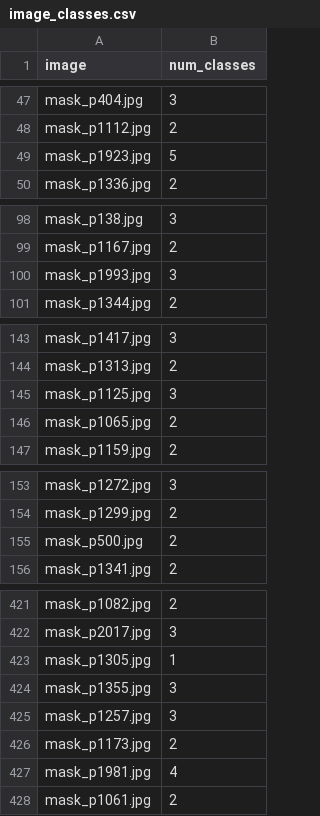
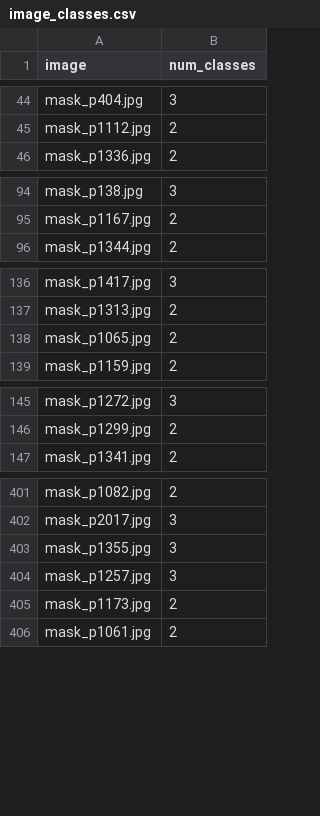
Before and after one commit to de-longhi/Patch-Perfect-Using-AI-to-Fix-Roads, a CSV file: image_classes.csv, drawn as a sheet; only a part is shown, gaps mark what is left out; the diff covers the shown part only; the diff names each change by its address in the sheet, - before the commit and + after, or states it on an @@ line.

```diff
--- a/image_classes.csv
+++ b/image_classes.csv
-row 49: mask_p1923.jpg | 5
-row 100: mask_p1993.jpg | 3
-row 145: mask_p1125.jpg | 3
-row 155: mask_p500.jpg | 2
-row 423: mask_p1305.jpg | 1
-row 427: mask_p1981.jpg | 4
```
Also changed, not shown: 17 removed rows elsewhere in this file, cluster_centroids.csv, 50 other files.
